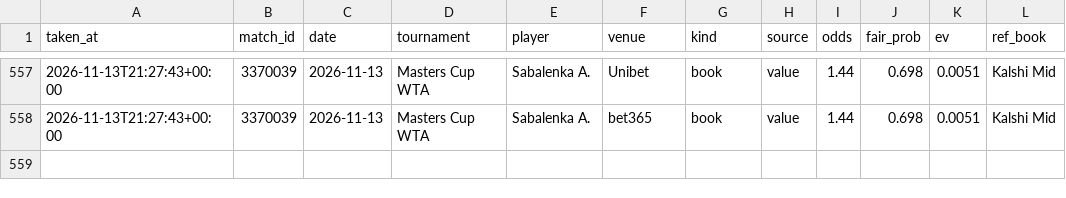
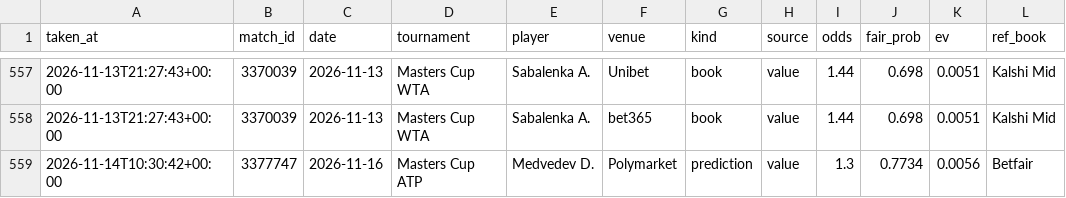
Before and after one commit to karlewaczko/TennisSharpBot, a CSV file: data/processed/picks_log.csv, drawn as a sheet; only a part is shown, gaps mark what is left out.

```diff
--- a/data/processed/picks_log.csv
+++ b/data/processed/picks_log.csv
@@ -558 +558,2 @@ taken_at,match_id,date,tournament,player,venue,kind,source,odds,fair_prob,ev,ref
 2026-11-13T21:27:43+00:00,3370039,2026-11-13,Masters Cup WTA,Sabalenka A.,bet365,book,value,1.44,0.698,0.0051,Kalshi Mid
+2026-11-14T10:30:42+00:00,3377747,2026-11-16,Masters Cup ATP,Medvedev D.,Polymarket,prediction,value,1.3,0.7734,0.0056,Betfair
```
Also changed, not shown: data/processed/forecasts_log.csv, data/processed/pm_gap_log.csv, 6 other files.
